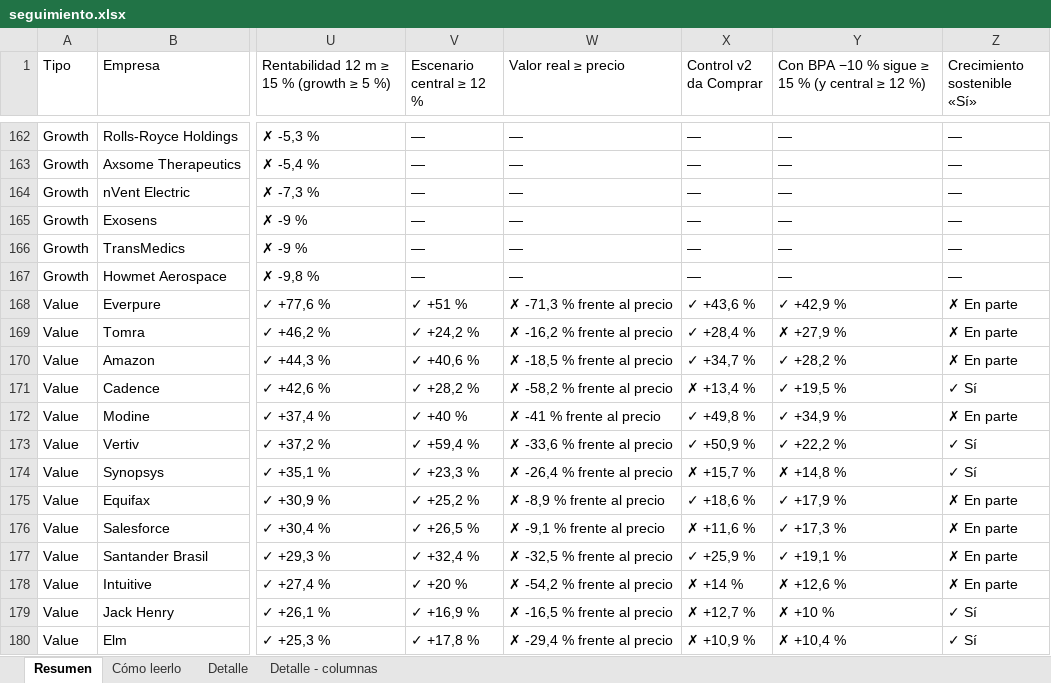
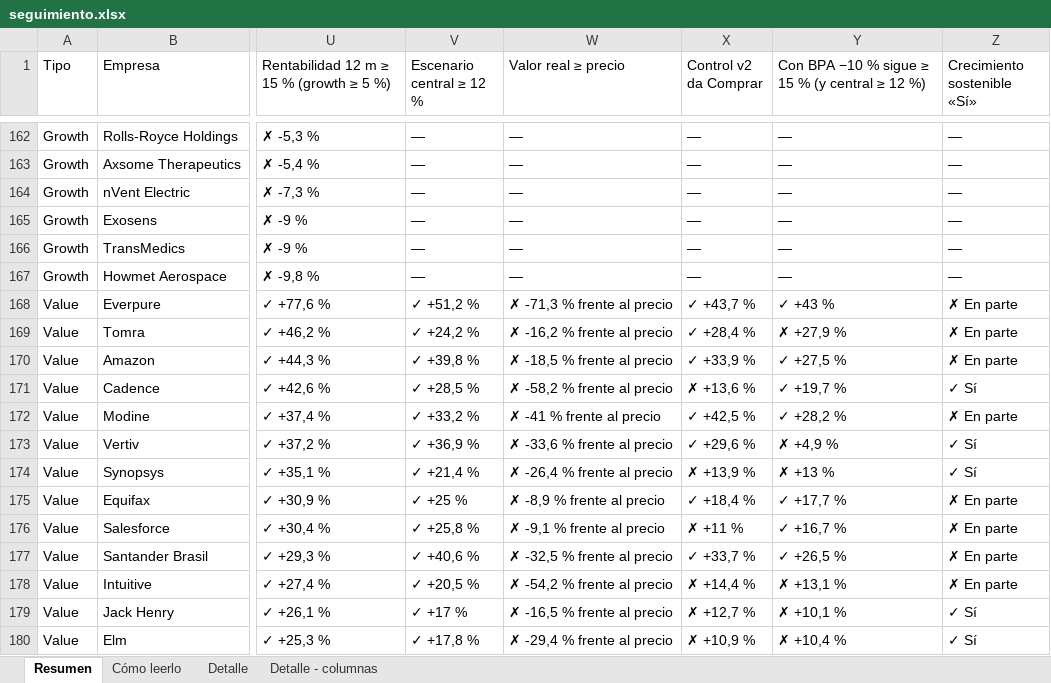
Before and after one commit to HotisS/analisis-inversion, an Excel workbook: seguimiento.xlsx, sheet Resumen, drawn as a sheet; only a part is shown, gaps mark what is left out; values as stored, in another font and other column widths than the file's, no cell formats; the diff covers the shown part only; the diff names each change by its address in the sheet, - before the commit and + after, or states it on an @@ line.

```diff
--- a/seguimiento.xlsx (sheet Resumen)
+++ b/seguimiento.xlsx (sheet Resumen)
-V168 (Escenario central ≥ 12 %): ✓ +51 %
+V168 (Escenario central ≥ 12 %): ✓ +51,2 %
-X168 (Control v2 da Comprar): ✓ +43,6 %
+X168 (Control v2 da Comprar): ✓ +43,7 %
-Y168: ✓ +42,9 %
+Y168: ✓ +43 %
-V170 (Escenario central ≥ 12 %): ✓ +40,6 %
+V170 (Escenario central ≥ 12 %): ✓ +39,8 %
-X170 (Control v2 da Comprar): ✓ +34,7 %
+X170 (Control v2 da Comprar): ✓ +33,9 %
-Y170: ✓ +28,2 %
+Y170: ✓ +27,5 %
-V171 (Escenario central ≥ 12 %): ✓ +28,2 %
+V171 (Escenario central ≥ 12 %): ✓ +28,5 %
-X171 (Control v2 da Comprar): ✗ +13,4 %
+X171 (Control v2 da Comprar): ✗ +13,6 %
-Y171: ✓ +19,5 %
+Y171: ✓ +19,7 %
-V172 (Escenario central ≥ 12 %): ✓ +40 %
+V172 (Escenario central ≥ 12 %): ✓ +33,2 %
-X172 (Control v2 da Comprar): ✓ +49,8 %
+X172 (Control v2 da Comprar): ✓ +42,5 %
-Y172: ✓ +34,9 %
+Y172: ✓ +28,2 %
-V173 (Escenario central ≥ 12 %): ✓ +59,4 %
+V173 (Escenario central ≥ 12 %): ✓ +36,9 %
-X173 (Control v2 da Comprar): ✓ +50,9 %
+X173 (Control v2 da Comprar): ✓ +29,6 %
-Y173: ✓ +22,2 %
+Y173: ✗ +4,9 %
-V174 (Escenario central ≥ 12 %): ✓ +23,3 %
+V174 (Escenario central ≥ 12 %): ✓ +21,4 %
-X174 (Control v2 da Comprar): ✗ +15,7 %
+X174 (Control v2 da Comprar): ✗ +13,9 %
-Y174: ✗ +14,8 %
+Y174: ✗ +13 %
-V175 (Escenario central ≥ 12 %): ✓ +25,2 %
+V175 (Escenario central ≥ 12 %): ✓ +25 %
-X175 (Control v2 da Comprar): ✓ +18,6 %
+X175 (Control v2 da Comprar): ✓ +18,4 %
-Y175: ✓ +17,9 %
+Y175: ✓ +17,7 %
-V176 (Escenario central ≥ 12 %): ✓ +26,5 %
+V176 (Escenario central ≥ 12 %): ✓ +25,8 %
-X176 (Control v2 da Comprar): ✗ +11,6 %
+X176 (Control v2 da Comprar): ✗ +11 %
-Y176: ✓ +17,3 %
+Y176: ✓ +16,7 %
-V177 (Escenario central ≥ 12 %): ✓ +32,4 %
+V177 (Escenario central ≥ 12 %): ✓ +40,6 %
-X177 (Control v2 da Comprar): ✓ +25,9 %
+X177 (Control v2 da Comprar): ✓ +33,7 %
-Y177: ✓ +19,1 %
+Y177: ✓ +26,5 %
-V178 (Escenario central ≥ 12 %): ✓ +20 %
+V178 (Escenario central ≥ 12 %): ✓ +20,5 %
-X178 (Control v2 da Comprar): ✗ +14 %
+X178 (Control v2 da Comprar): ✗ +14,4 %
-Y178: ✗ +12,6 %
+Y178: ✗ +13,1 %
-V179 (Escenario central ≥ 12 %): ✓ +16,9 %
+V179 (Escenario central ≥ 12 %): ✓ +17 %
-Y179: ✗ +10 %
+Y179: ✗ +10,1 %
```
Also changed, not shown: 3 added rows, 3 removed rows and 624 edited cells elsewhere in this sheet, sheet Detalle, cell formats, 29 other files.
